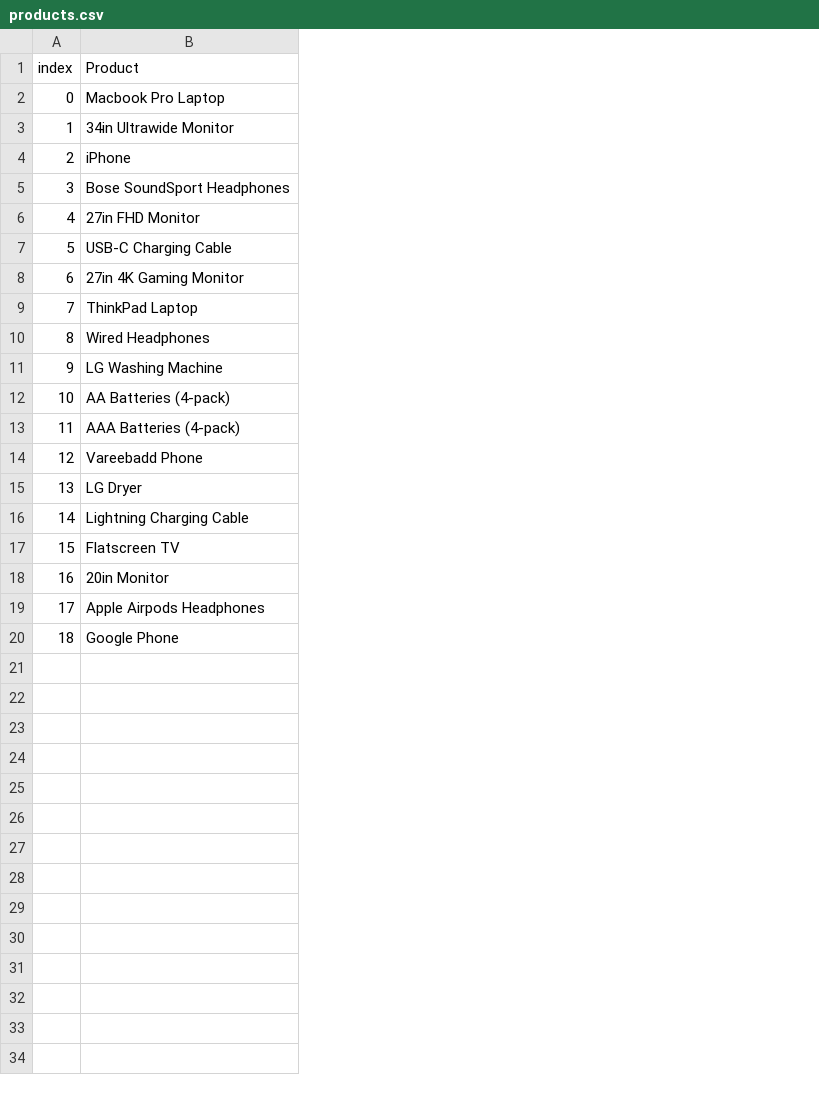
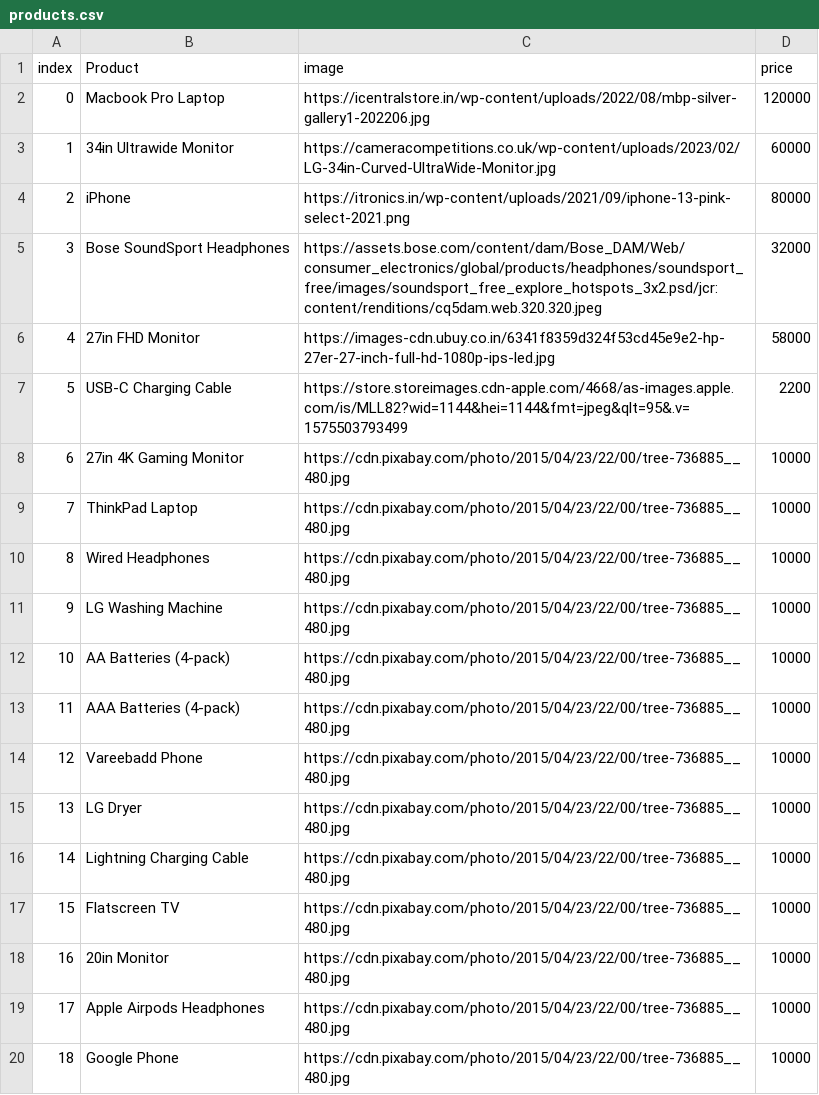
Before and after one commit to PrachetShah/tiaa-auction-site, a CSV file: products.csv, drawn as a sheet; the diff names each change by its address in the sheet, - before the commit and + after, or states it on an @@ line.

```diff
--- a/products.csv
+++ b/products.csv
+column C (image), rows 2-20: https://icentralstore.in/wp-content/uploads/2022/08/mbp-silver-gallery1-202206.jpg | https://cameracompetitions.co.uk/wp-content/uploads/2023/02/LG-34in-Curved-UltraWide-Monitor.jpg | https://itronics.in/wp-content/uploads/2021/09/iphone-13-pink-select-2021.png | https://assets.bose.com/content/dam/Bose_DAM/Web/consumer_electronics/global/products/headphones/soundsport_free/images/soundsport_free_explore_hotspots_3x2.psd/jcr:content/renditions/cq5dam.web.320.320.jpeg | https://images-cdn.ubuy.co.in/6341f8359d324f53cd45e9e2-hp-27er-27-inch-full-hd-1080p-ips-led.jpg | https://store.storeimages.cdn-apple.com/4668/as-images.apple.com/is/MLL82?wid=1144&hei=1144&fmt=jpeg&qlt=95&.v=1575503793499 | https://cdn.pixabay.com/photo/2015/04/23/22/00/tree-736885__480.jpg | https://cdn.pixabay.com/photo/2015/04/23/22/00/tree-736885__480.jpg | https://cdn.pixabay.com/photo/2015/04/23/22/00/tree-736885__480.jpg | https://cdn.pixabay.com/photo/2015/04/23/22/00/tree-736885__480.jpg | https://cdn.pixabay.com/photo/2015/04/23/22/00/tree-736885__480.jpg | https://cdn.pixabay.com/photo/2015/04/23/22/00/tree-736885__480.jpg | https://cdn.pixabay.com/photo/2015/04/23/22/00/tree-736885__480.jpg | https://cdn.pixabay.com/photo/2015/04/23/22/00/tree-736885__480.jpg | https://cdn.pixabay.com/photo/2015/04/23/22/00/tree-736885__480.jpg | https://cdn.pixabay.com/photo/2015/04/23/22/00/tree-736885__480.jpg | https://cdn.pixabay.com/photo/2015/04/23/22/00/tree-736885__480.jpg | https://cdn.pixabay.com/photo/2015/04/23/22/00/tree-736885__480.jpg | https://cdn.pixabay.com/photo/2015/04/23/22/00/tree-736885__480.jpg
+column D (price), rows 2-20: 120000 | 60000 | 80000 | 32000 | 58000 | 2200 | 10000 | 10000 | 10000 | 10000 | 10000 | 10000 | 10000 | 10000 | 10000 | 10000 | 10000 | 10000 | 10000
```
Also changed, not shown: 2 other files.
